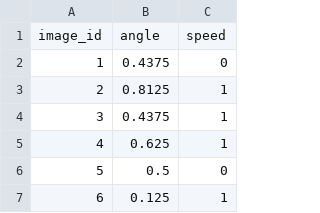
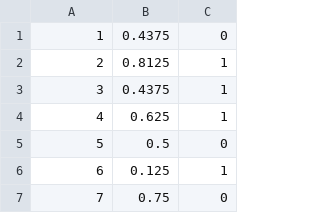
Before and after one commit to pontiac84/MLiS2car, a CSV file: steering_angles.csv, drawn as a sheet; only a part is shown; the shorter side is filled out with more unchanged rows.

Commit message:
Update steering_angles.csv

```diff
--- a/steering_angles.csv
+++ b/steering_angles.csv
@@ -1,2 +1 @@
-image_id,angle,speed
 1,0.4375,0
```
